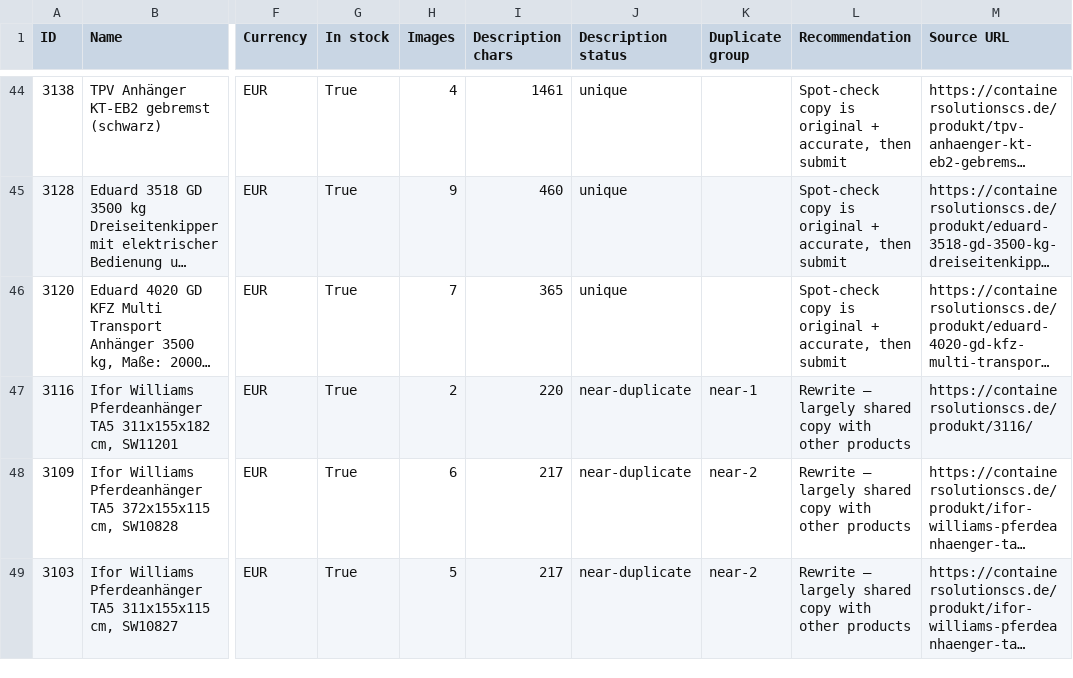
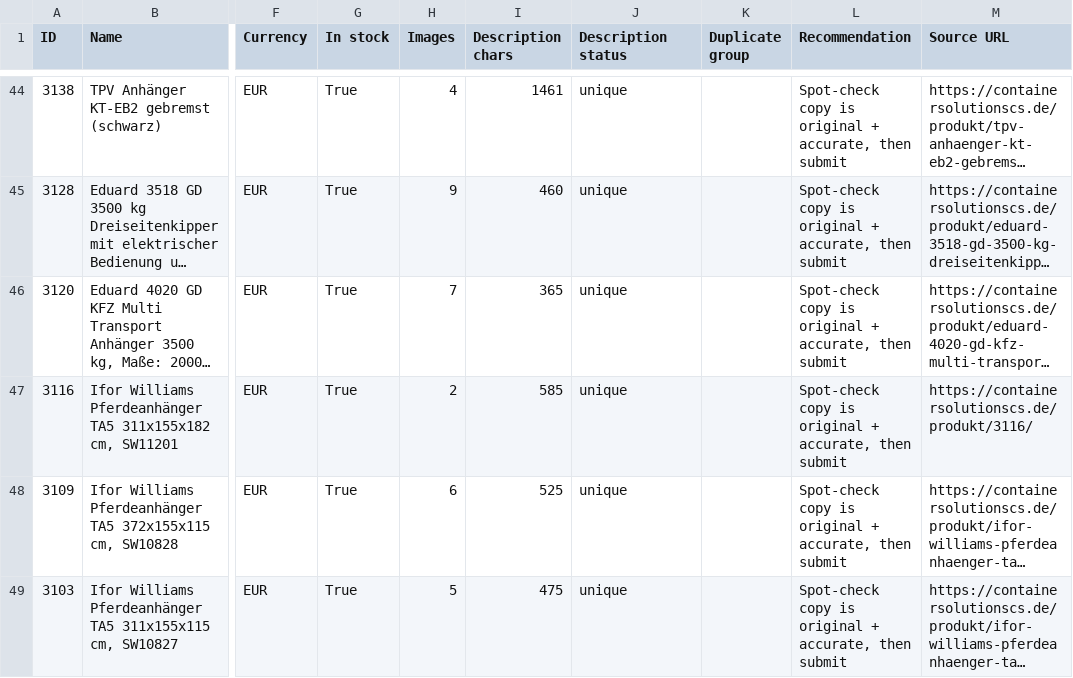
Before and after one commit to hillkandil-oss/me, a CSV file: beepwear/data/research/containersolutionscs-mc-audit.csv, drawn as a sheet; only a part is shown, gaps mark what is left out; long unchanged cells end in …; the diff covers the shown part only; the diff names each change by its address in the sheet, - before the commit and + after, or states it on an @@ line.

```diff
--- a/beepwear/data/research/containersolutionscs-mc-audit.csv
+++ b/beepwear/data/research/containersolutionscs-mc-audit.csv
-I47 (Description chars): 220
+I47 (Description chars): 585
-J47:J49 (Description status): near-duplicate
+J47:J49 (Description status): unique
-K47 (Duplicate group): near-1
+K47 (Duplicate group): (empty)
-L47:L49 (Recommendation): Rewrite — largely shared copy with other products
+L47:L49 (Recommendation): Spot-check copy is original + accurate, then submit
-I48 (Description chars): 217
+I48 (Description chars): 525
-K48:K49 (Duplicate group): near-2
+K48:K49 (Duplicate group): (empty)
-I49 (Description chars): 217
+I49 (Description chars): 475
```
Also changed, not shown: 16 edited cells elsewhere in this file, beepwear/data/research/containersolutionscs-mc-import.csv, 3 other files.
